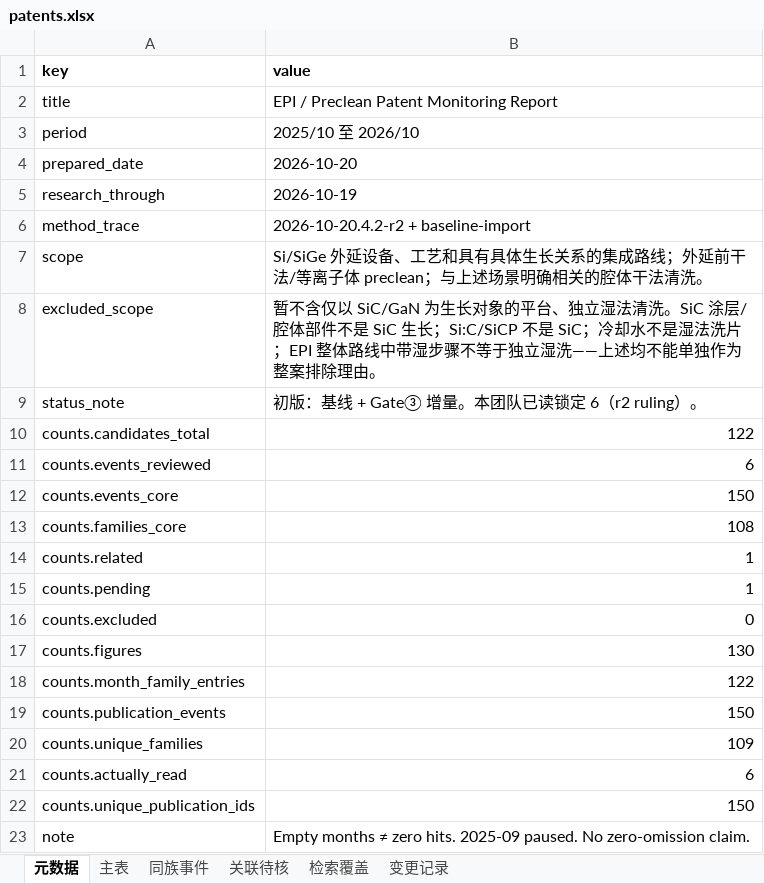
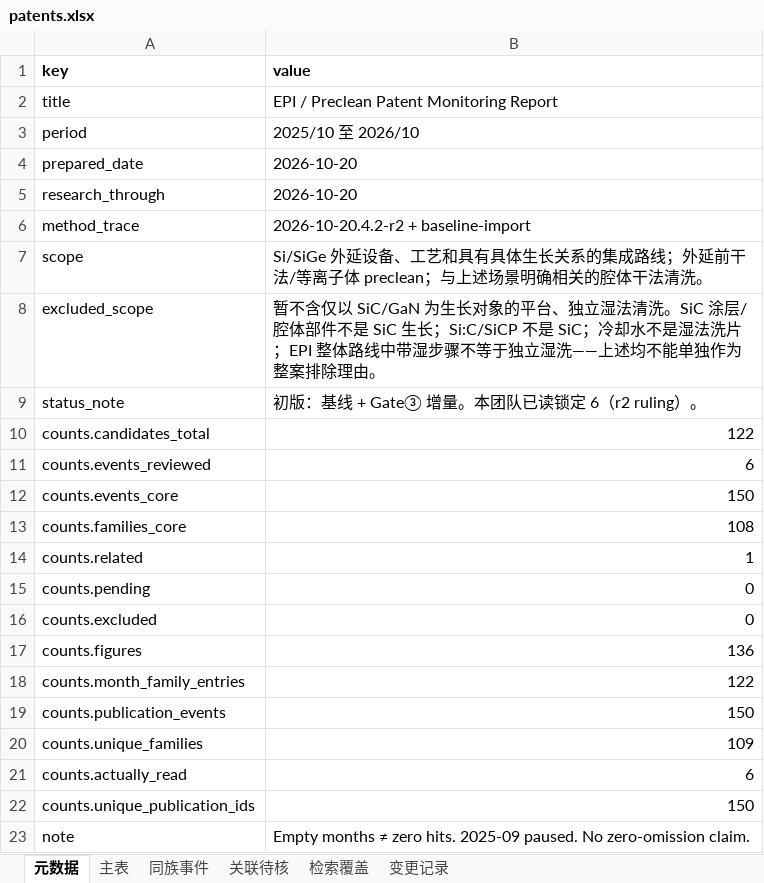
Before and after one commit to Chuqonu/epi-preclean-patent-monitor, an Excel workbook: ledger/patents.xlsx, sheet 元数据, drawn as a sheet; values as stored, in another font and other column widths than the file's, no borders; the diff names each change by its address in the sheet, - before the commit and + after, or states it on an @@ line.

```diff
--- a/ledger/patents.xlsx (sheet 元数据)
+++ b/ledger/patents.xlsx (sheet 元数据)
-B5 (value): 2026-10-19
+B5 (value): 2026-10-20
-B15 (value): 1
+B15 (value): 0
-B17 (value): 130
+B17 (value): 136
```
Also changed, not shown: sheet 变更记录, sheet 关联待核, sheet 主表, 17 other files.
